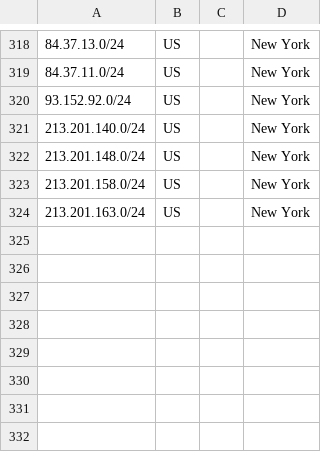
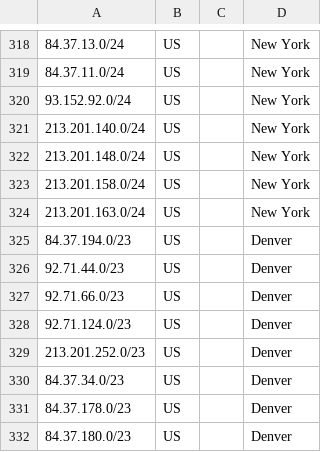
Before and after one commit to code200noc/code200noc.github.io, a CSV file: suballocated-geofeed.csv, drawn as a sheet; only a part is shown, gaps mark what is left out.

Commit message:
Update suballocated-geofeed.csv

```diff
--- a/suballocated-geofeed.csv
+++ b/suballocated-geofeed.csv
@@ -324 +324,9 @@
 213.201.163.0/24,US,,New York,
+84.37.194.0/23,US,,Denver
+92.71.44.0/23,US,,Denver	
+92.71.66.0/23,US,,Denver	
+92.71.124.0/23,US,,Denver	
+213.201.252.0/23,US,,Denver	
+84.37.34.0/23,US,,Denver	
+84.37.178.0/23,US,,Denver	
+84.37.180.0/23,US,,Denver
```
